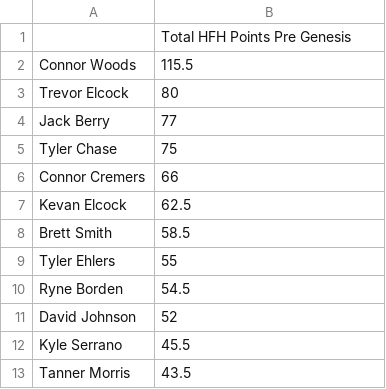
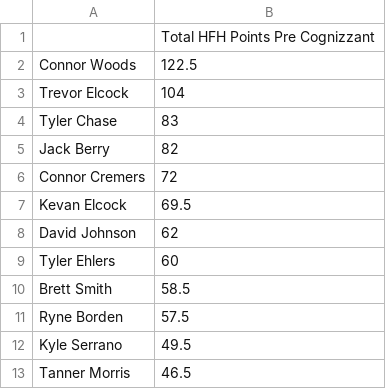
Before and after one commit to 09tannerm/HFH-Golf-Draft, a CSV file: public/standings.csv, drawn as a sheet.

```diff
--- a/public/standings.csv
+++ b/public/standings.csv
@@ -1,13 +1,13 @@
-,Total HFH Points Pre Genesis
-Connor Woods,115.5
-Trevor Elcock,80
-Jack Berry,77
-Tyler Chase,75
-Connor Cremers,66
-Kevan Elcock,62.5
+,Total HFH Points Pre Cognizzant
+Connor Woods,122.5
+Trevor Elcock,104
+Tyler Chase,83
+Jack Berry,82
+Connor Cremers,72
+Kevan Elcock,69.5
+David Johnson,62
+Tyler Ehlers,60
 Brett Smith,58.5
-Tyler Ehlers,55
-Ryne Borden,54.5
-David Johnson,52
-Kyle Serrano,45.5
-Tanner Morris,43.5
+Ryne Borden,57.5
+Kyle Serrano,49.5
+Tanner Morris,46.5
```
Also changed, not shown: public/golfer_field.csv, 1 other file.
